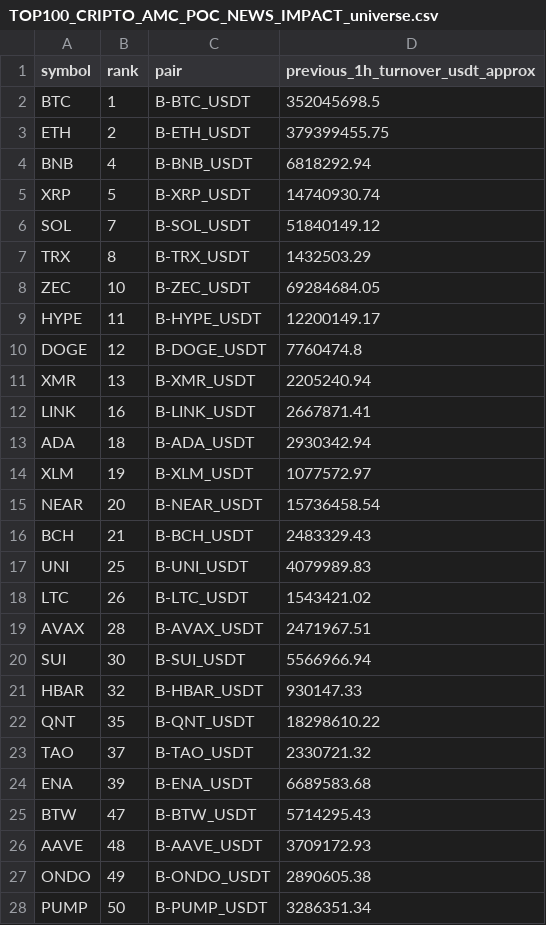
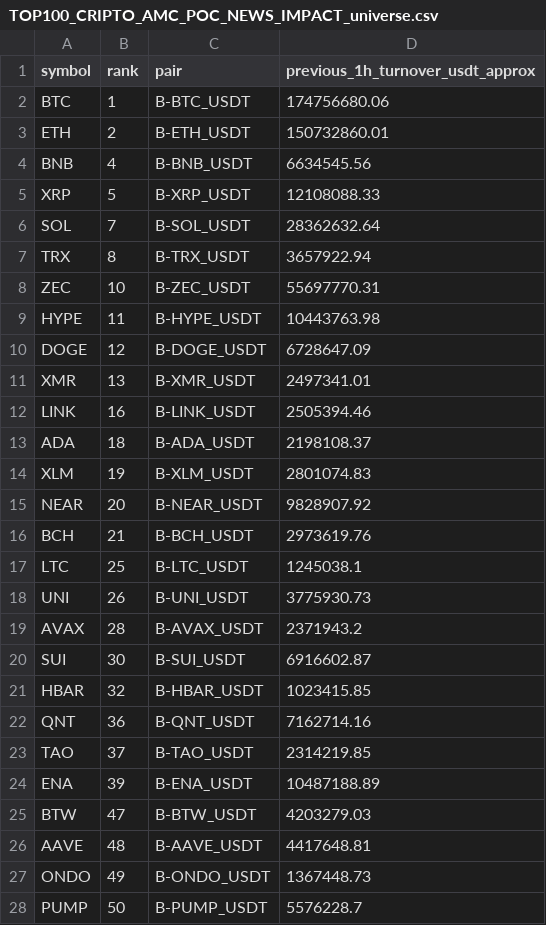
Before and after one commit to jharajesh1210/Guruji, a CSV file: TOP100_CRIPTO_AMC_POC_NEWS_IMPACT_universe.csv, drawn as a sheet; only a part is shown; the diff covers the shown part only.

```diff
--- a/TOP100_CRIPTO_AMC_POC_NEWS_IMPACT_universe.csv
+++ b/TOP100_CRIPTO_AMC_POC_NEWS_IMPACT_universe.csv
@@ -1,28 +1,28 @@
 symbol,rank,pair,previous_1h_turnover_usdt_approx
-BTC,1,B-BTC_USDT,352045698.5
-ETH,2,B-ETH_USDT,379399455.75
-BNB,4,B-BNB_USDT,6818292.94
-XRP,5,B-XRP_USDT,14740930.74
-SOL,7,B-SOL_USDT,51840149.12
-TRX,8,B-TRX_USDT,1432503.29
-ZEC,10,B-ZEC_USDT,69284684.05
-HYPE,11,B-HYPE_USDT,12200149.17
-DOGE,12,B-DOGE_USDT,7760474.8
-XMR,13,B-XMR_USDT,2205240.94
-LINK,16,B-LINK_USDT,2667871.41
-ADA,18,B-ADA_USDT,2930342.94
-XLM,19,B-XLM_USDT,1077572.97
-NEAR,20,B-NEAR_USDT,15736458.54
-BCH,21,B-BCH_USDT,2483329.43
-UNI,25,B-UNI_USDT,4079989.83
-LTC,26,B-LTC_USDT,1543421.02
-AVAX,28,B-AVAX_USDT,2471967.51
-SUI,30,B-SUI_USDT,5566966.94
-HBAR,32,B-HBAR_USDT,930147.33
-QNT,35,B-QNT_USDT,18298610.22
-TAO,37,B-TAO_USDT,2330721.32
-ENA,39,B-ENA_USDT,6689583.68
-BTW,47,B-BTW_USDT,5714295.43
-AAVE,48,B-AAVE_USDT,3709172.93
-ONDO,49,B-ONDO_USDT,2890605.38
-PUMP,50,B-PUMP_USDT,3286351.34
+BTC,1,B-BTC_USDT,174756680.06
+ETH,2,B-ETH_USDT,150732860.01
+BNB,4,B-BNB_USDT,6634545.56
+XRP,5,B-XRP_USDT,12108088.33
+SOL,7,B-SOL_USDT,28362632.64
+TRX,8,B-TRX_USDT,3657922.94
+ZEC,10,B-ZEC_USDT,55697770.31
+HYPE,11,B-HYPE_USDT,10443763.98
+DOGE,12,B-DOGE_USDT,6728647.09
+XMR,13,B-XMR_USDT,2497341.01
+LINK,16,B-LINK_USDT,2505394.46
+ADA,18,B-ADA_USDT,2198108.37
+XLM,19,B-XLM_USDT,2801074.83
+NEAR,20,B-NEAR_USDT,9828907.92
+BCH,21,B-BCH_USDT,2973619.76
+LTC,25,B-LTC_USDT,1245038.1
+UNI,26,B-UNI_USDT,3775930.73
+AVAX,28,B-AVAX_USDT,2371943.2
+SUI,30,B-SUI_USDT,6916602.87
+HBAR,32,B-HBAR_USDT,1023415.85
+QNT,36,B-QNT_USDT,7162714.16
+TAO,37,B-TAO_USDT,2314219.85
+ENA,39,B-ENA_USDT,10487188.89
+BTW,47,B-BTW_USDT,4203279.03
+AAVE,48,B-AAVE_USDT,4417648.81
+ONDO,49,B-ONDO_USDT,1367448.73
+PUMP,50,B-PUMP_USDT,5576228.7
```
Also changed, not shown: 1 added row, 4 removed rows and 20 edited cells elsewhere in this file, 1 other file.
